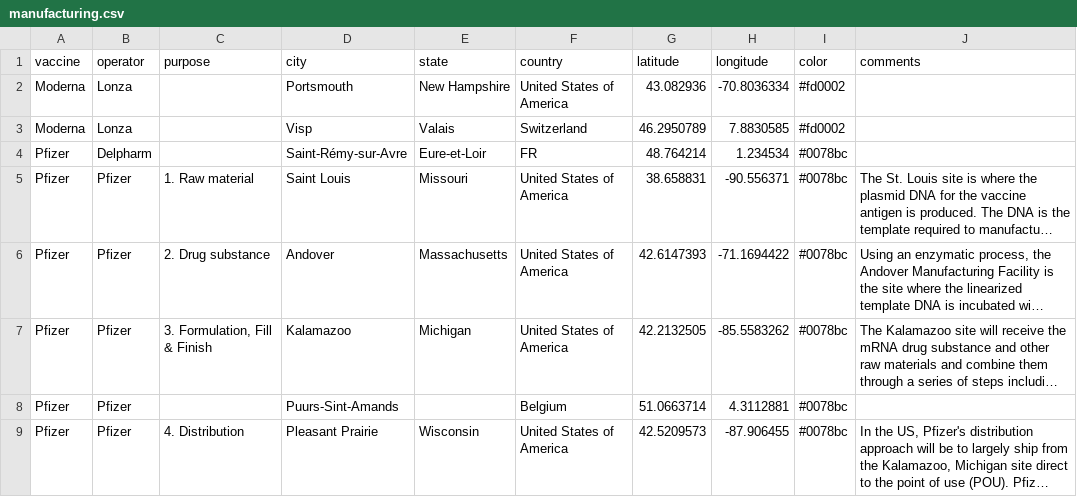
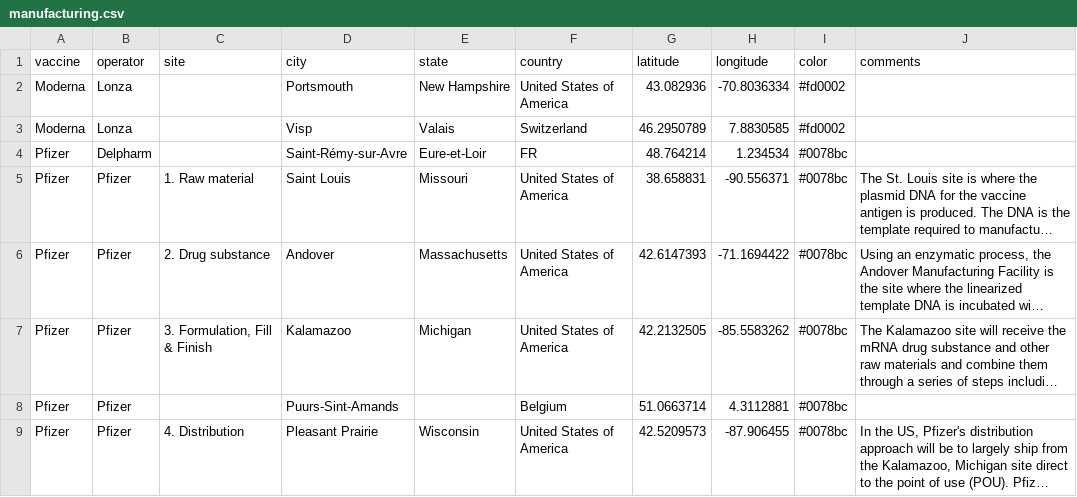
Before and after one commit to TheAviationDoctor/CoViD19VaccineLogistics, a CSV file: data/manufacturing.csv, drawn as a sheet; long unchanged cells end in ….

Commit message:
Added sites

```diff
--- a/data/manufacturing.csv
+++ b/data/manufacturing.csv
@@ -1,2 +1,2 @@
-vaccine,operator,purpose,city,state,country,latitude,longitude,color,comments
+vaccine,operator,site,city,state,country,latitude,longitude,color,comments
 Moderna,Lonza,,Portsmouth,New Hampshire,United States of America,43.082936,-70.8036334,#fd0002,
```
Also changed, not shown: 1 other file.
